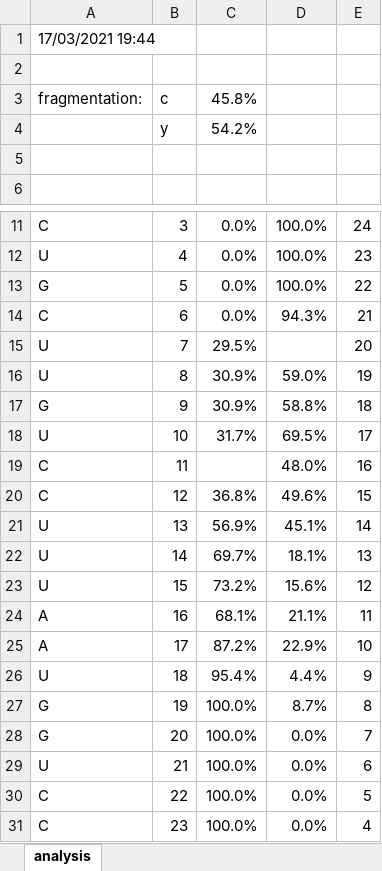
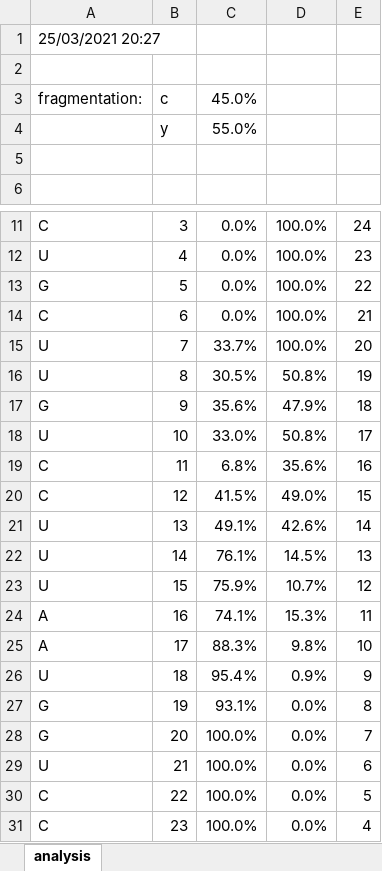
Before and after one commit to michael-palasser/FAST-MS, an Excel workbook: Spectral_data/Occupancies_out.xlsx, sheet analysis, drawn as a sheet; only a part is shown, gaps mark what is left out; values as stored, in another font and other column widths than the file's, no borders; charts and pictures not drawn; the diff names each change by its address in the sheet, - before the commit and + after, or states it on an @@ line.

Commit message:
25.03.21 debugging (overlaps are counted to int.(!), sorted ion lists when exporting, gui)

```diff
--- a/Spectral_data/Occupancies_out.xlsx (sheet analysis)
+++ b/Spectral_data/Occupancies_out.xlsx (sheet analysis)
-A1: 17/03/2021 19:44
+A1: 25/03/2021 20:27
-C3: 45.8%
+C3: 45.0%
-C4: 54.2%
+C4: 55.0%
-D14: 94.3%
+D14: 100.0%
-C15: 29.5%
+C15: 33.7%
-D15: (empty)
+D15: 100.0%
-C16: 30.9%
+C16: 30.5%
-D16: 59.0%
+D16: 50.8%
-C17: 30.9%
+C17: 35.6%
-D17: 58.8%
+D17: 47.9%
-C18: 31.7%
+C18: 33.0%
-D18: 69.5%
+D18: 50.8%
-C19: (empty)
+C19: 6.8%
-D19: 48.0%
+D19: 35.6%
-C20: 36.8%
+C20: 41.5%
-D20: 49.6%
+D20: 49.0%
-C21: 56.9%
+C21: 49.1%
-D21: 45.1%
+D21: 42.6%
-C22: 69.7%
+C22: 76.1%
-D22: 18.1%
+D22: 14.5%
-C23: 73.2%
+C23: 75.9%
-D23: 15.6%
+D23: 10.7%
-C24: 68.1%
+C24: 74.1%
-D24: 21.1%
+D24: 15.3%
-C25: 87.2%
+C25: 88.3%
-D25: 22.9%
+D25: 9.8%
-D26: 4.4%
+D26: 0.9%
-C27: 100.0%
+C27: 93.1%
-D27: 8.7%
+D27: 0.0%
```
Also changed, not shown: charts or pictures, 18 other files.
